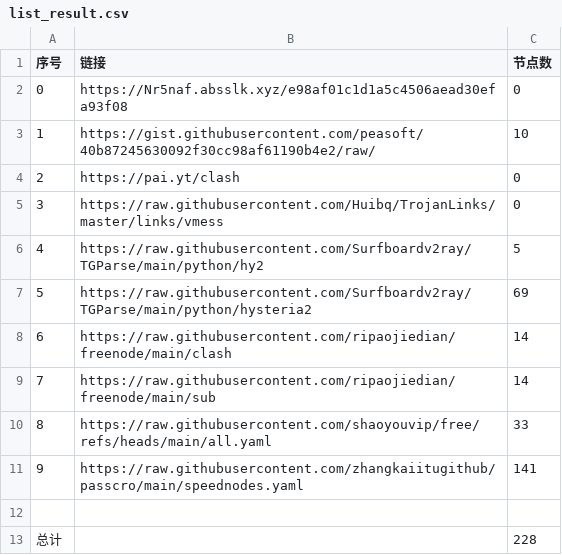
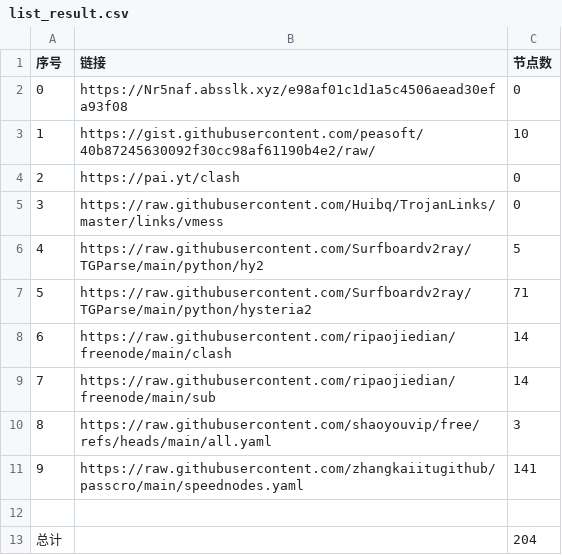
Before and after one commit to Jesse-ck/NoMoreWalls, a CSV file: list_result.csv, drawn as a sheet.

```diff
--- a/list_result.csv
+++ b/list_result.csv
@@ -6,8 +6,8 @@
 4,https://raw.githubusercontent.com/Surfboardv2ray/TGParse/main/python/hy2,5
-5,https://raw.githubusercontent.com/Surfboardv2ray/TGParse/main/python/hysteria2,69
+5,https://raw.githubusercontent.com/Surfboardv2ray/TGParse/main/python/hysteria2,71
 6,https://raw.githubusercontent.com/ripaojiedian/freenode/main/clash,14
 7,https://raw.githubusercontent.com/ripaojiedian/freenode/main/sub,14
-8,https://raw.githubusercontent.com/shaoyouvip/free/refs/heads/main/all.yaml,33
+8,https://raw.githubusercontent.com/shaoyouvip/free/refs/heads/main/all.yaml,3
 9,https://raw.githubusercontent.com/zhangkaiitugithub/passcro/main/speednodes.yaml,141
 
-总计,,228
+总计,,204
```
Also changed, not shown: 21 other files.
